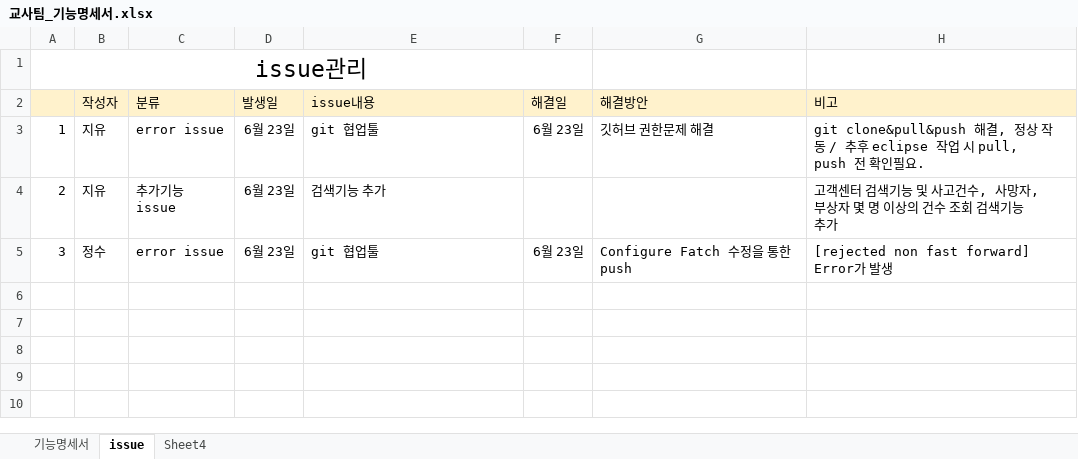
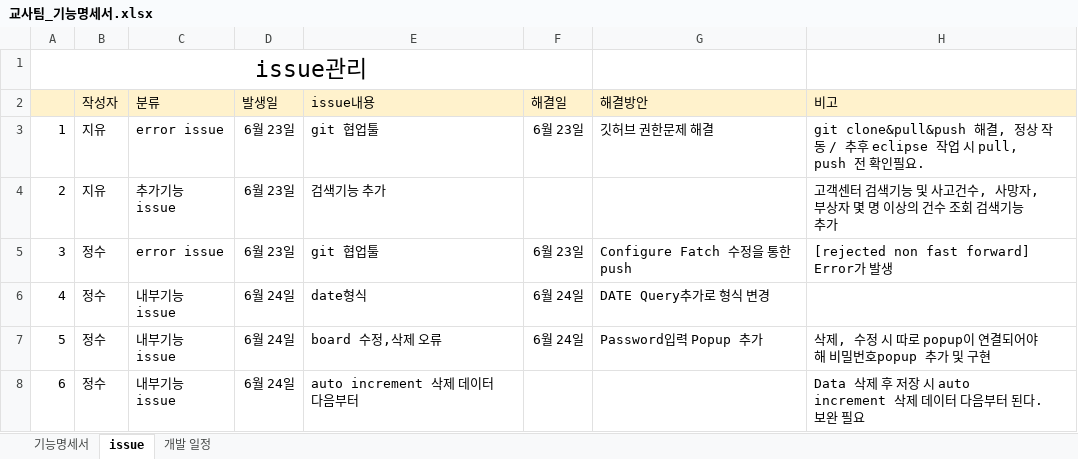
Before and after one commit to Traffic-Accident-Analysis-Project/VIEW, an Excel workbook: 교사팀_기능명세서.xlsx, sheet issue, drawn as a sheet; values as stored, in another font and other column widths than the file's, no borders; the diff names each change by its address in the sheet, - before the commit and + after, or states it on an @@ line.

```diff
--- a/교사팀_기능명세서.xlsx (sheet issue)
+++ b/교사팀_기능명세서.xlsx (sheet issue)
-sheet tab: Sheet4
+sheet tab: 개발 일정
+row 6: 4 | 정수 | 내부기능 issue | 6월 24일 | date형식 | 6월 24일 | DATE Query추가로 형식 변경
+row 7: 5 | 정수 | 내부기능 issue | 6월 24일 | board 수정,삭제 오류 | 6월 24일 | Password입력 Popup 추가 | 삭제, 수정 시 따로 popup이 연결되어야해 비밀번호popup 추가 및 구현
+row 8: 6 | 정수 | 내부기능 issue | 6월 24일 | auto increment 삭제 데이터 다음부터 |  |  | Data 삭제 후 저장 시 auto increment 삭제 데이터 다음부터 된다. 보완 필요
```
Also changed, not shown: sheet 기능명세서, sheet 개발 일정, 3 other files.
